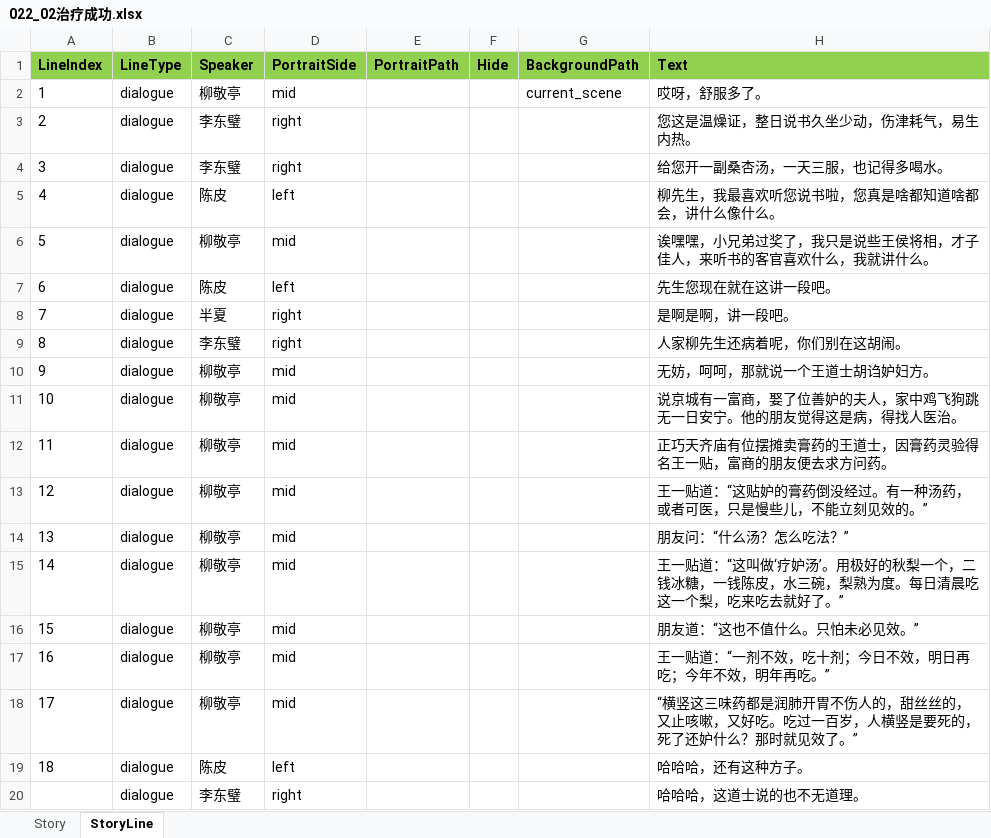
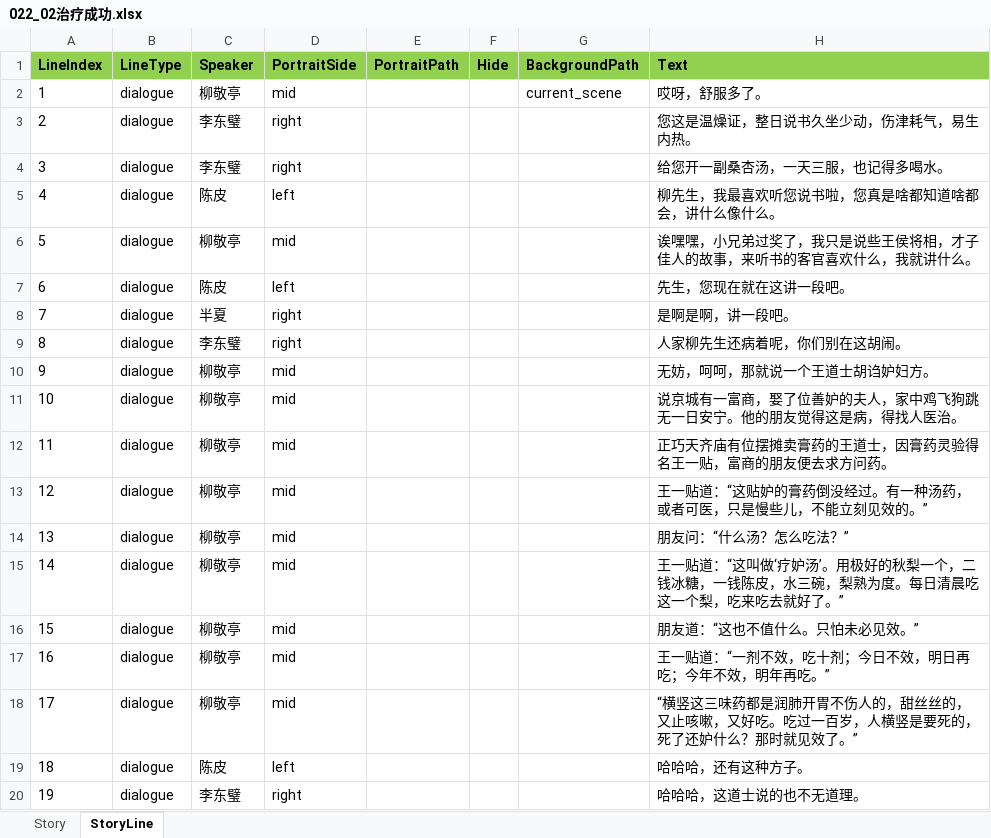
Before and after one commit to lqc19891229/Doctor, an Excel workbook: DataTables/DetailText/剧情/022_02治疗成功.xlsx, sheet StoryLine, drawn as a sheet; values as stored, in another font and other column widths than the file's, no borders; the diff names each change by its address in the sheet, - before the commit and + after, or states it on an @@ line.

```diff
--- a/DataTables/DetailText/剧情/022_02治疗成功.xlsx (sheet StoryLine)
+++ b/DataTables/DetailText/剧情/022_02治疗成功.xlsx (sheet StoryLine)
-H6 (Text): 诶嘿嘿，小兄弟过奖了，我只是说些王侯将相，才子佳人，来听书的客官喜欢什么，我就讲什么。
+H6 (Text): 诶嘿嘿，小兄弟过奖了，我只是说些王侯将相，才子佳人的故事，来听书的客官喜欢什么，我就讲什么。
-H7 (Text): 先生您现在就在这讲一段吧。
+H7 (Text): 先生，您现在就在这讲一段吧。
-A20 (LineIndex): (empty)
+A20 (LineIndex): 19
```
Also changed, not shown: 5 other files.
